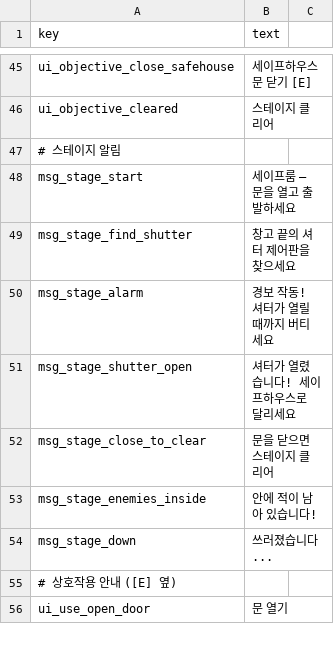
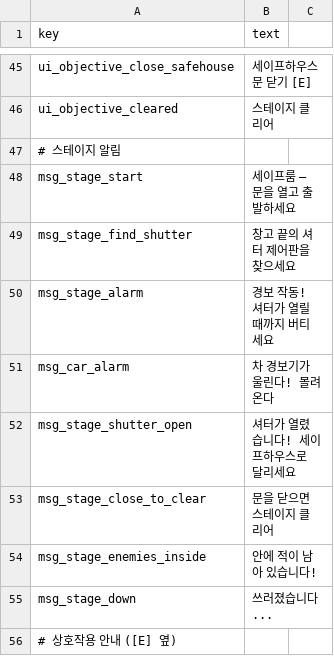
Before and after one commit to minidice/game-plushpanic-hordeshooter, a CSV file: game/content/lan/kor/ui.csv, drawn as a sheet; only a part is shown, gaps mark what is left out; the shorter side is filled out with more unchanged rows; the diff names each change by its address in the sheet, - before the commit and + after, or states it on an @@ line.

```diff
--- a/game/content/lan/kor/ui.csv
+++ b/game/content/lan/kor/ui.csv
+row 51: msg_car_alarm | 차 경보기가 울린다! 몰려온다
```
Also changed, not shown: game/content/data/weapon_types.csv, game/content/lan/eng/ui.csv, 53 other files.
